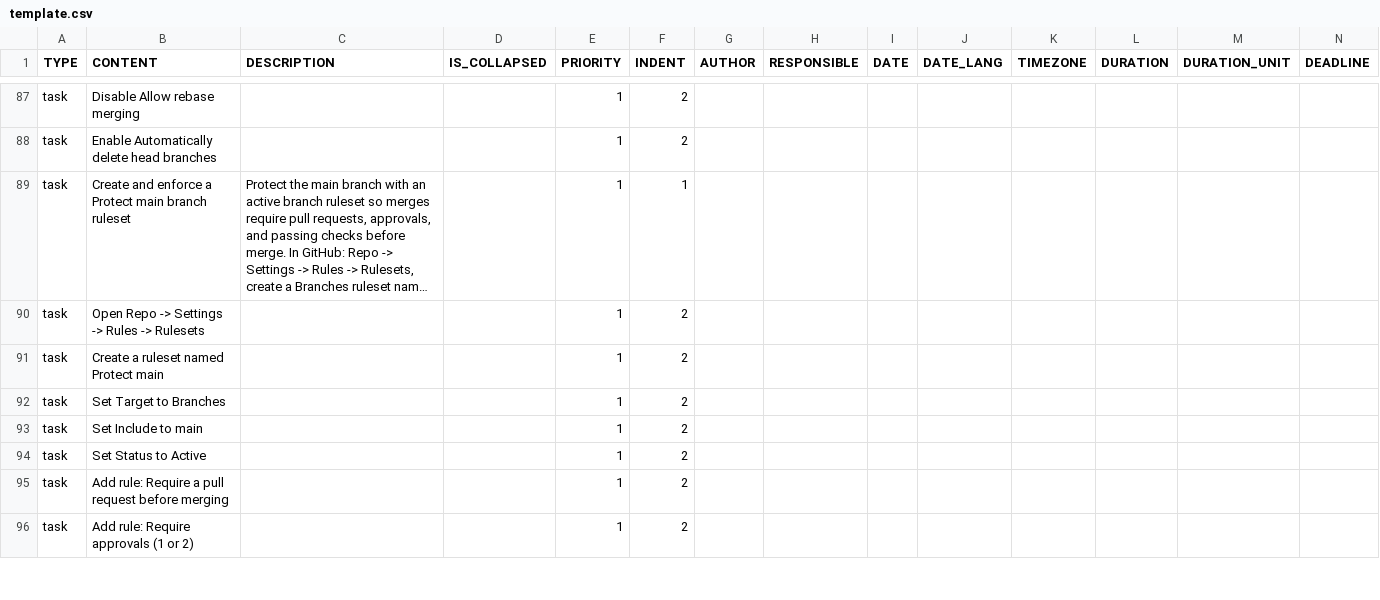
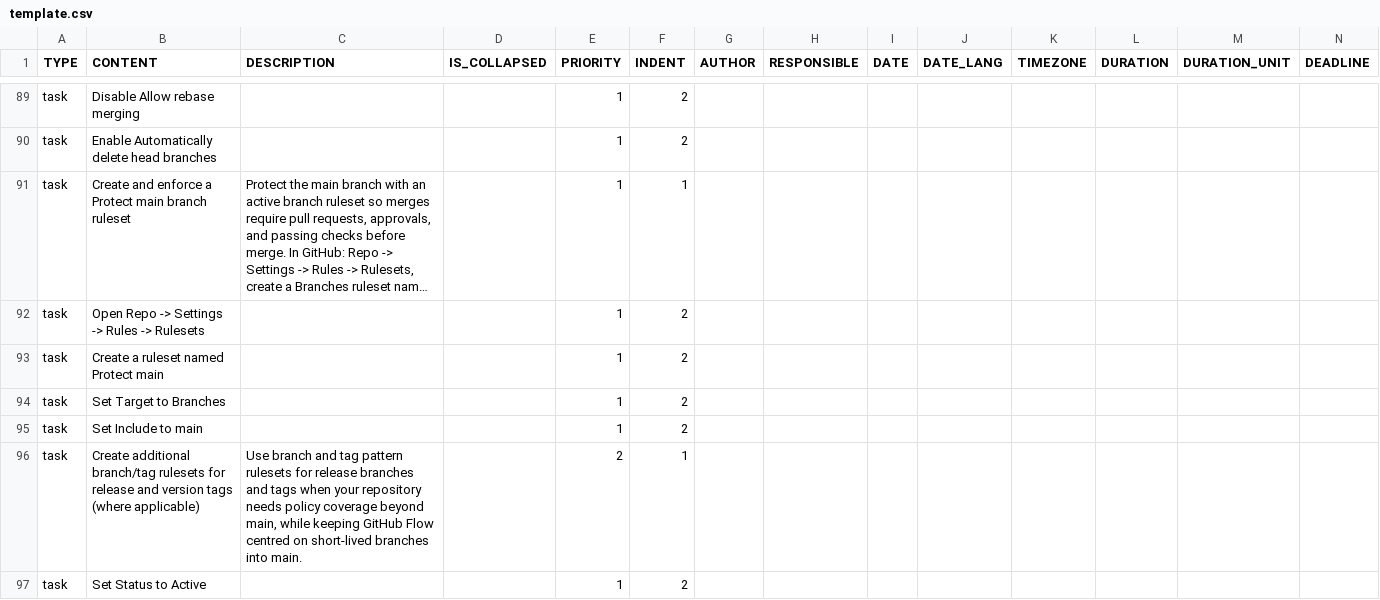
Before and after one commit to colin-gourlay/todoist-playbook, a CSV file: csv-templates/github/github-repo-spin-up/template.csv, drawn as a sheet; only a part is shown, gaps mark what is left out; the shorter side is filled out with more unchanged rows; long unchanged cells end in …; rows hold the shown columns only; the diff covers the shown part only; the diff names each change by its address in the sheet, - before the commit and + after, or states it on an @@ line.

Commit message:
docs: sync branch naming convention across repo docs (#574)

```diff
--- a/csv-templates/github/github-repo-spin-up/template.csv
+++ b/csv-templates/github/github-repo-spin-up/template.csv
+row 96: task | Create additional branch/tag rulesets for release and version tags (where applicable) | Use branch and tag pattern rulesets for release branches and tags when your repository needs policy coverage beyond main, while keeping GitHub Flow centred on short-lived branches into main. |  | 2 | 1
```
Also changed, not shown: 3 added rows elsewhere in this file, 13 other files.
